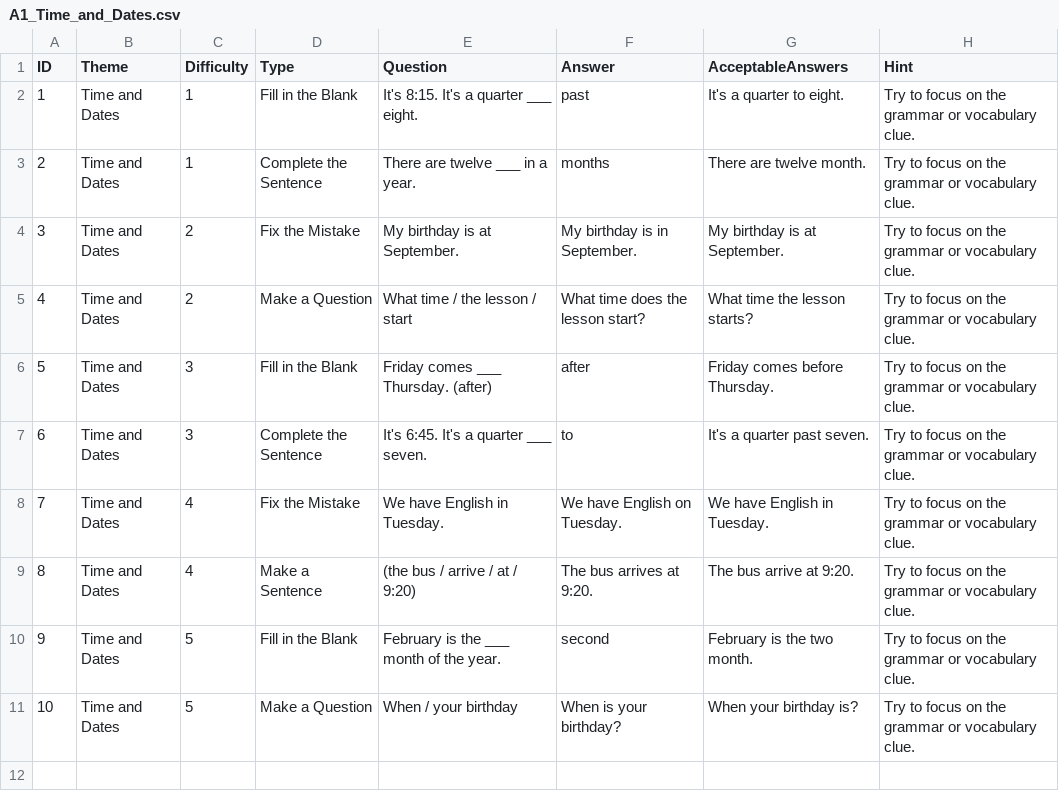
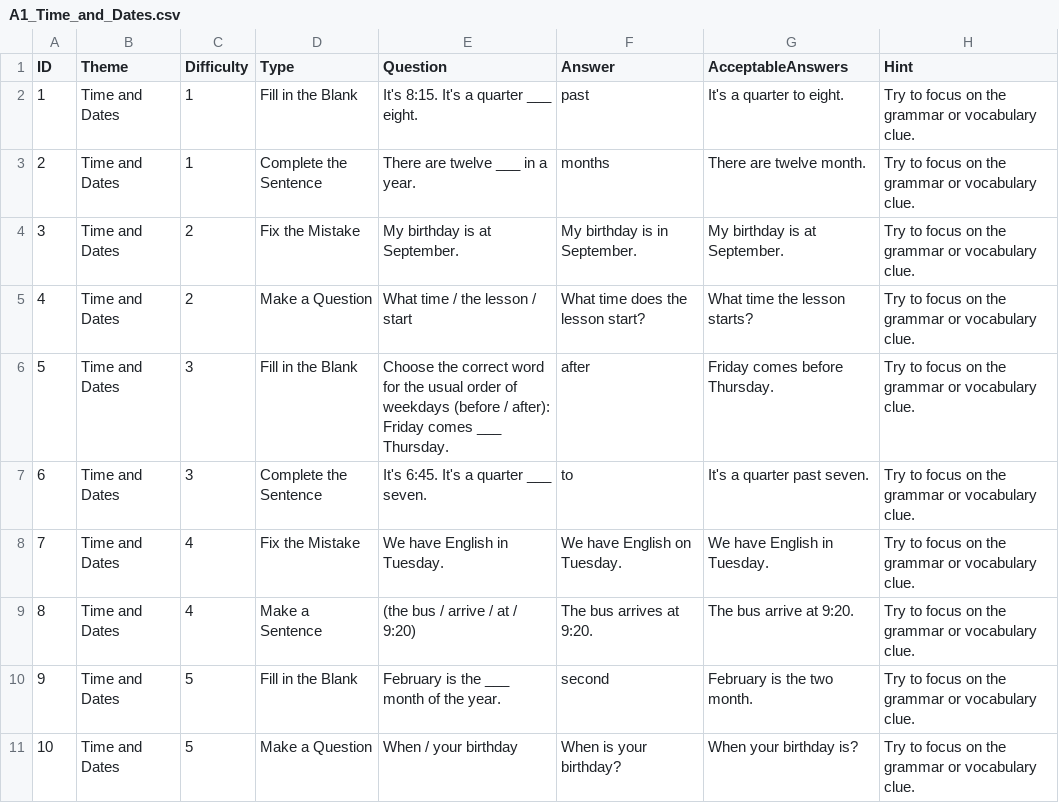
Before and after one commit to stephenfagen/english-quest, a CSV file: A1_Time_and_Dates.csv, drawn as a sheet.

Commit message:
Clarify task prompts and remove answer clues

```diff
--- a/A1_Time_and_Dates.csv
+++ b/A1_Time_and_Dates.csv
@@ -5,3 +5,3 @@
 4,Time and Dates,2,Make a Question,What time / the lesson / start,What time does the lesson start?,What time the lesson starts?,Try to focus on the grammar or vocabulary clue.
-5,Time and Dates,3,Fill in the Blank,Friday comes ___ Thursday. (after),after,Friday comes before Thursday.,Try to focus on the grammar or vocabulary clue.
+5,Time and Dates,3,Fill in the Blank,Choose the correct word for the usual order of weekdays (before / after): Friday comes ___ Thursday.,after,Friday comes before Thursday.,Try to focus on the grammar or vocabulary clue.
 6,Time and Dates,3,Complete the Sentence,It's 6:45. It's a quarter ___ seven.,to,It's a quarter past seven.,Try to focus on the grammar or vocabulary clue.
```
